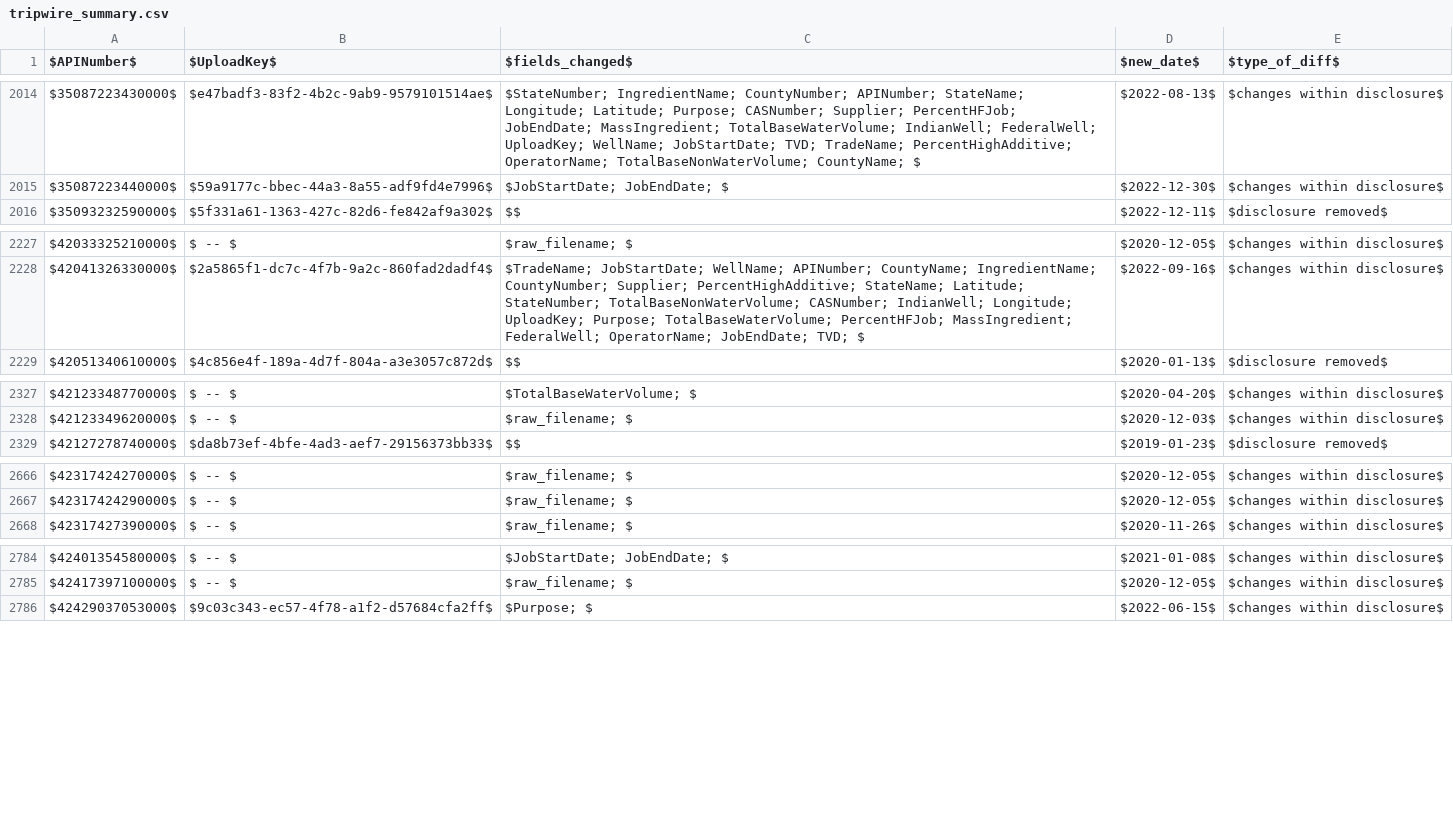
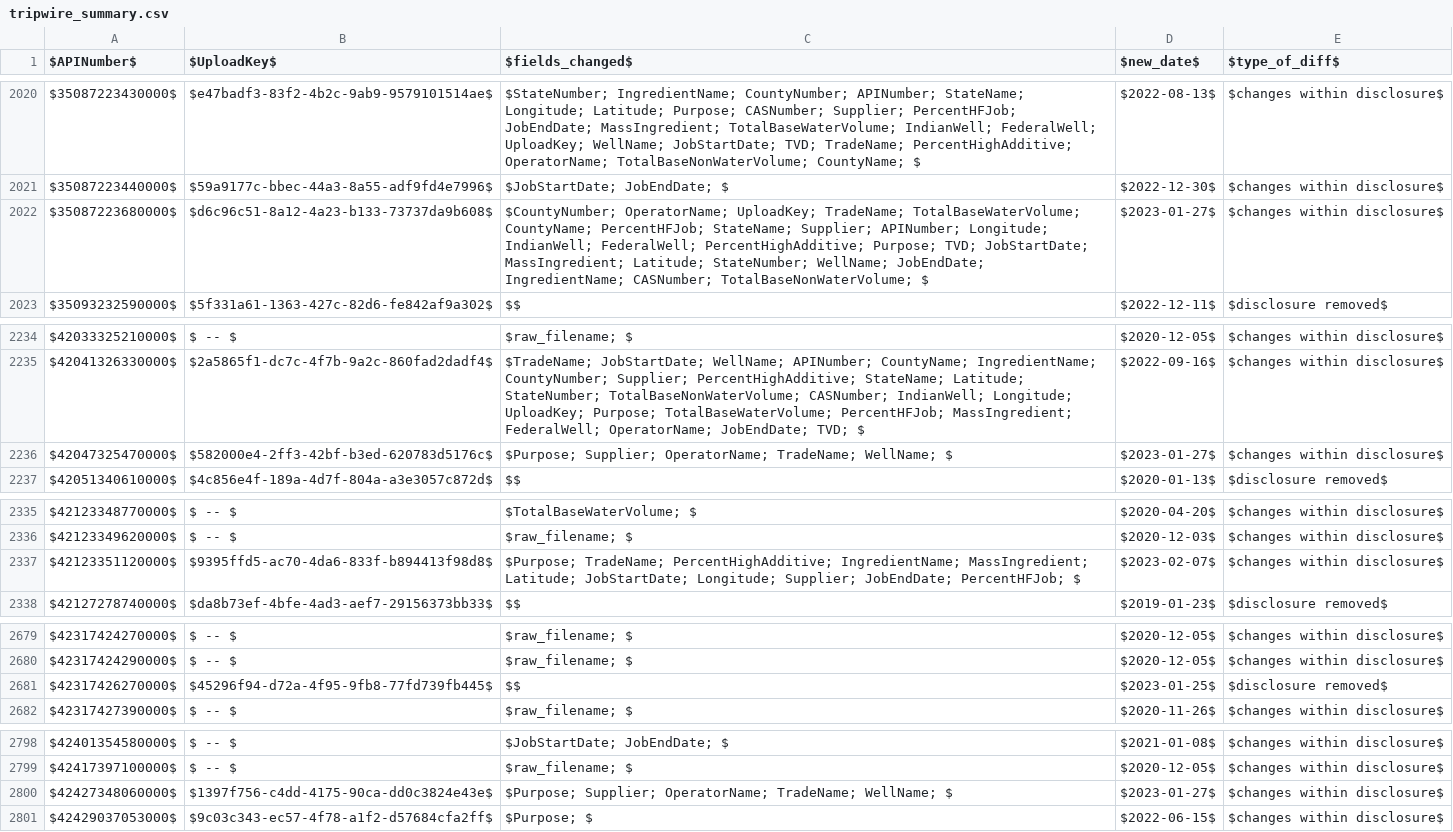
Before and after one commit to gwallison/openFF-curation, a CSV file: tripwire_summary.csv, drawn as a sheet; only a part is shown, gaps mark what is left out; the diff covers the shown part only; the diff names each change by its address in the sheet, - before the commit and + after, or states it on an @@ line.

```diff
--- a/tripwire_summary.csv
+++ b/tripwire_summary.csv
+row 2022: $35087223680000$ | $d6c96c51-8a12-4a23-b133-73737da9b608$ | $CountyNumber; OperatorName; UploadKey; TradeName; TotalBaseWaterVolume; CountyName; PercentHFJob; StateName; Supplier; APINumber; Longitude; IndianWell; FederalWell; PercentHighAdditive; Purpose; TVD; JobStartDate; MassIngredient; Latitude; StateNumber; WellName; JobEndDate; IngredientName; CASNumber; TotalBaseNonWaterVolume; $ | $2023-01-27$ | $changes within disclosure$
+row 2236: $42047325470000$ | $582000e4-2ff3-42bf-b3ed-620783d5176c$ | $Purpose; Supplier; OperatorName; TradeName; WellName; $ | $2023-01-27$ | $changes within disclosure$
+row 2337: $42123351120000$ | $9395ffd5-ac70-4da6-833f-b894413f98d8$ | $Purpose; TradeName; PercentHighAdditive; IngredientName; MassIngredient; Latitude; JobStartDate; Longitude; Supplier; JobEndDate; PercentHFJob; $ | $2023-02-07$ | $changes within disclosure$
+row 2681: $42317426270000$ | $45296f94-d72a-4f95-9fb8-77fd739fb445$ | $$ | $2023-01-25$ | $disclosure removed$
+row 2800: $42427348060000$ | $1397f756-c4dd-4175-90ca-dd0c3824e43e$ | $Purpose; Supplier; OperatorName; TradeName; WellName; $ | $2023-01-27$ | $changes within disclosure$
```
Also changed, not shown: 13 added rows elsewhere in this file, CAS_curated.csv, company_xlate.csv, 1 other file.
